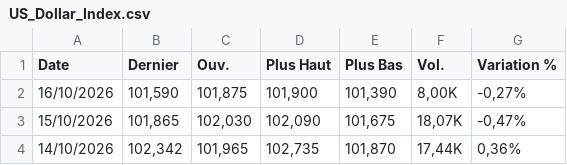
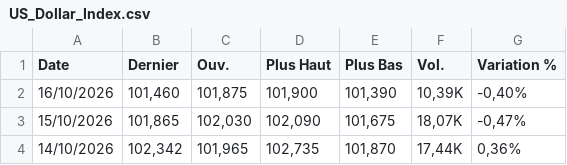
Before and after one commit to gerko-dev/azimutfinance, a CSV file: data/US_Dollar_Index.csv, drawn as a sheet; only a part is shown.

```diff
--- a/data/US_Dollar_Index.csv
+++ b/data/US_Dollar_Index.csv
@@ -1,3 +1,3 @@
 "Date","Dernier","Ouv."," Plus Haut","Plus Bas","Vol.","Variation %"
-"16/10/2026","101,590","101,875","101,900","101,390","8,00K","-0,27%"
+"16/10/2026","101,460","101,875","101,900","101,390","10,39K","-0,40%"
 "15/10/2026","101,865","102,030","102,090","101,675","18,07K","-0,47%"
```
Also changed, not shown: data/BRL_XOF.csv, data/CAD_XOF.csv, 10 other files.
